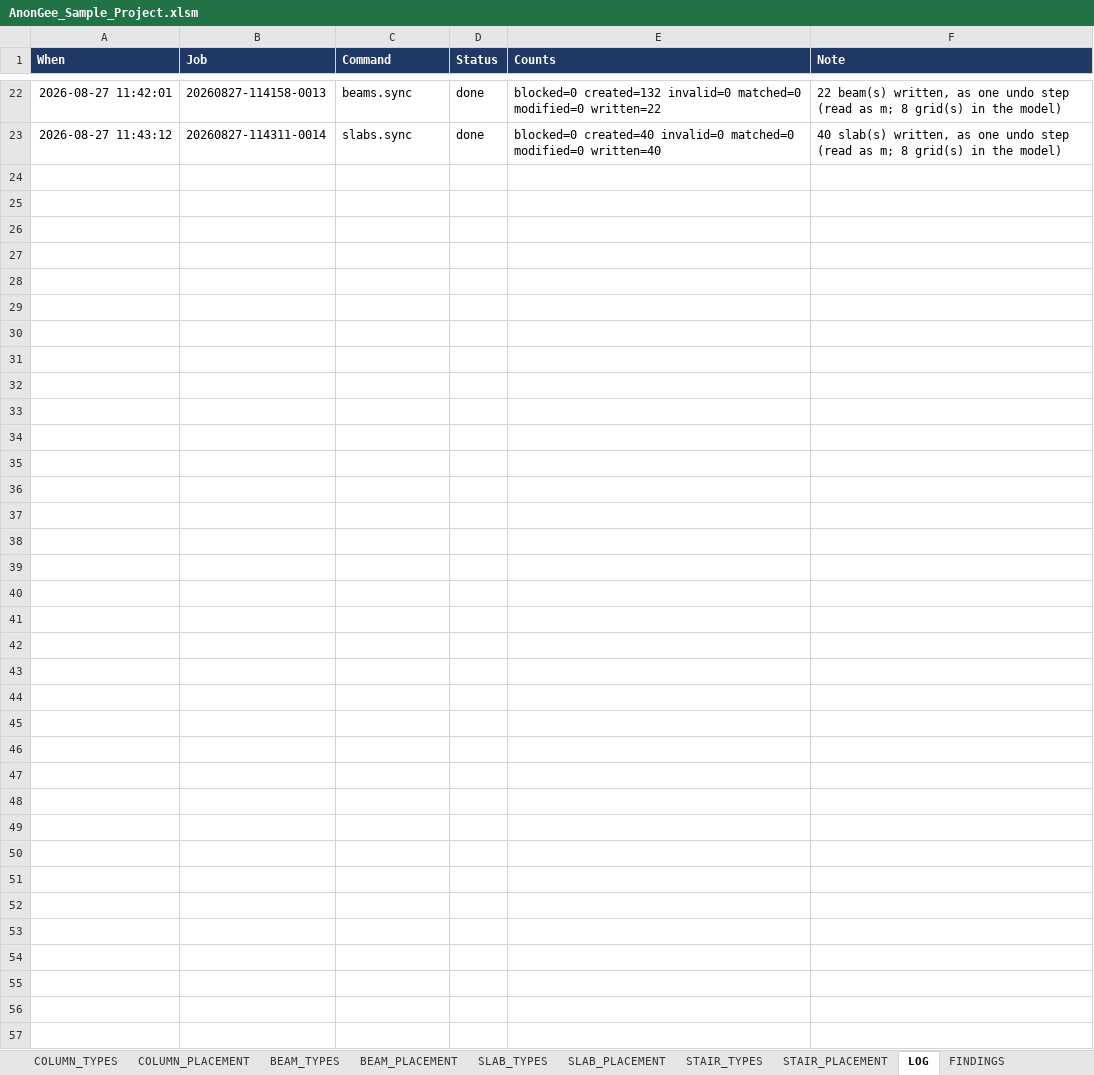
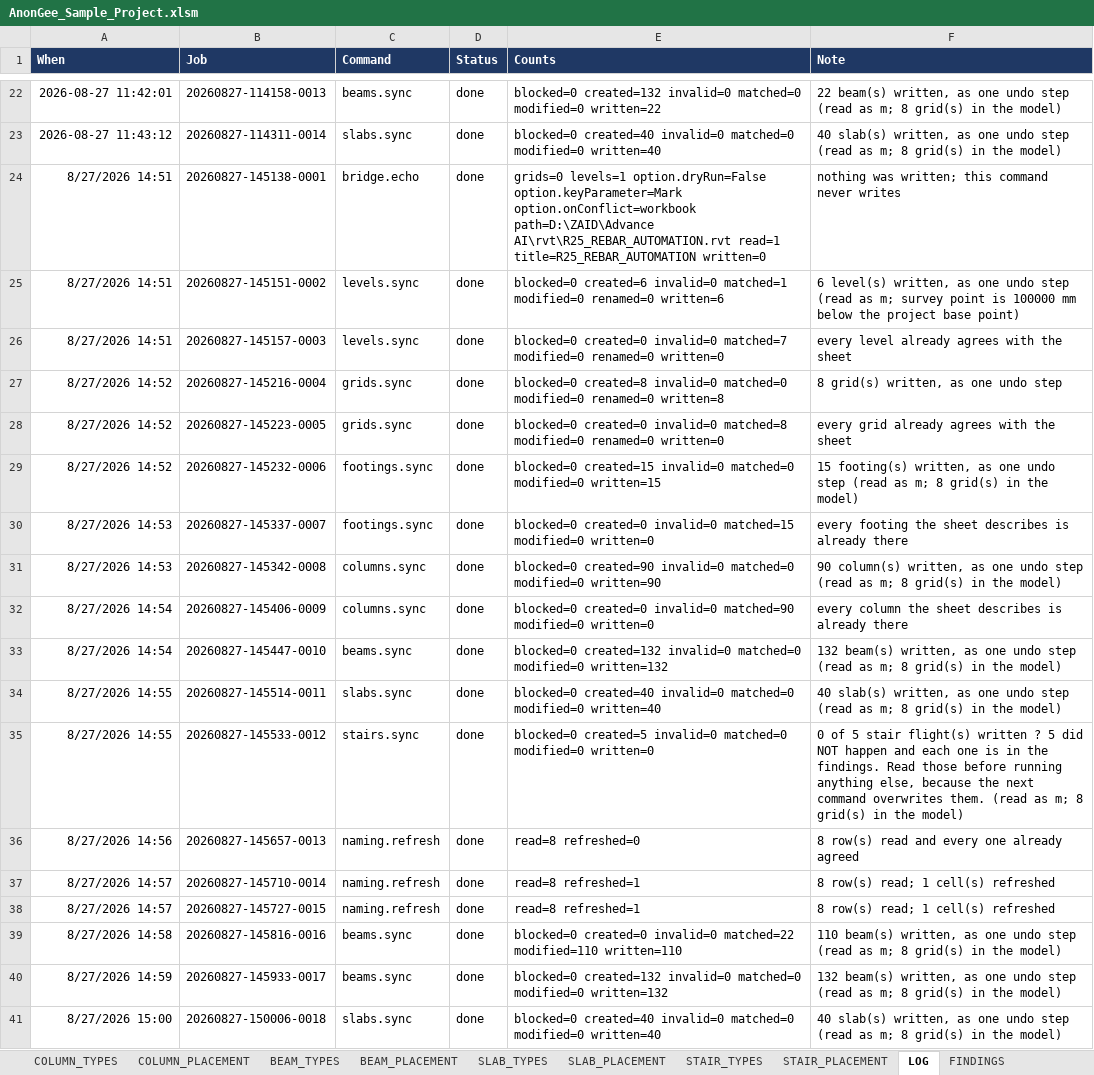
Before and after one commit to Zxaidman/AnnoGeeToolkit, an Excel workbook: bridge/excel/AnonGee_Sample_Project.xlsm, sheet LOG, drawn as a sheet; only a part is shown, gaps mark what is left out; values as stored, in another font and other column widths than the file's, no borders; the diff names each change by its address in the sheet, - before the commit and + after, or states it on an @@ line.

Commit message:
Update AnonGee sample project Excel file

```diff
--- a/bridge/excel/AnonGee_Sample_Project.xlsm (sheet LOG)
+++ b/bridge/excel/AnonGee_Sample_Project.xlsm (sheet LOG)
+row 24: 8/27/2026 14:51 | 20260827-145138-0001 | bridge.echo | done | grids=0 levels=1 option.dryRun=False option.keyParameter=Mark option.onConflict=workbook path=D:\ZAID\Advance AI\rvt\R25_REBAR_AUTOMATION.rvt read=1 title=R25_REBAR_AUTOMATION written=0 | nothing was written; this command never writes
+row 25: 8/27/2026 14:51 | 20260827-145151-0002 | levels.sync | done | blocked=0 created=6 invalid=0 matched=1 modified=0 renamed=0 written=6 | 6 level(s) written, as one undo step (read as m; survey point is 100000 mm below the project base point)
+row 26: 8/27/2026 14:51 | 20260827-145157-0003 | levels.sync | done | blocked=0 created=0 invalid=0 matched=7 modified=0 renamed=0 written=0 | every level already agrees with the sheet
+row 27: 8/27/2026 14:52 | 20260827-145216-0004 | grids.sync | done | blocked=0 created=8 invalid=0 matched=0 modified=0 renamed=0 written=8 | 8 grid(s) written, as one undo step
+row 28: 8/27/2026 14:52 | 20260827-145223-0005 | grids.sync | done | blocked=0 created=0 invalid=0 matched=8 modified=0 renamed=0 written=0 | every grid already agrees with the sheet
+row 29: 8/27/2026 14:52 | 20260827-145232-0006 | footings.sync | done | blocked=0 created=15 invalid=0 matched=0 modified=0 written=15 | 15 footing(s) written, as one undo step (read as m; 8 grid(s) in the model)
+row 30: 8/27/2026 14:53 | 20260827-145337-0007 | footings.sync | done | blocked=0 created=0 invalid=0 matched=15 modified=0 written=0 | every footing the sheet describes is already there
+row 31: 8/27/2026 14:53 | 20260827-145342-0008 | columns.sync | done | blocked=0 created=90 invalid=0 matched=0 modified=0 written=90 | 90 column(s) written, as one undo step (read as m; 8 grid(s) in the model)
+row 32: 8/27/2026 14:54 | 20260827-145406-0009 | columns.sync | done | blocked=0 created=0 invalid=0 matched=90 modified=0 written=0 | every column the sheet describes is already there
+row 33: 8/27/2026 14:54 | 20260827-145447-0010 | beams.sync | done | blocked=0 created=132 invalid=0 matched=0 modified=0 written=132 | 132 beam(s) written, as one undo step (read as m; 8 grid(s) in the model)
+row 34: 8/27/2026 14:55 | 20260827-145514-0011 | slabs.sync | done | blocked=0 created=40 invalid=0 matched=0 modified=0 written=40 | 40 slab(s) written, as one undo step (read as m; 8 grid(s) in the model)
+row 35: 8/27/2026 14:55 | 20260827-145533-0012 | stairs.sync | done | blocked=0 created=5 invalid=0 matched=0 modified=0 written=0 | 0 of 5 stair flight(s) written ? 5 did NOT happen and each one is in the findings. Read those before running anything else, because the next command overwrites them. (read as m; 8 grid(s) in the model)
+row 36: 8/27/2026 14:56 | 20260827-145657-0013 | naming.refresh | done | read=8 refreshed=0 | 8 row(s) read and every one already agreed
+row 37: 8/27/2026 14:57 | 20260827-145710-0014 | naming.refresh | done | read=8 refreshed=1 | 8 row(s) read; 1 cell(s) refreshed
+row 38: 8/27/2026 14:57 | 20260827-145727-0015 | naming.refresh | done | read=8 refreshed=1 | 8 row(s) read; 1 cell(s) refreshed
+row 39: 8/27/2026 14:58 | 20260827-145816-0016 | beams.sync | done | blocked=0 created=0 invalid=0 matched=22 modified=110 written=110 | 110 beam(s) written, as one undo step (read as m; 8 grid(s) in the model)
+row 40: 8/27/2026 14:59 | 20260827-145933-0017 | beams.sync | done | blocked=0 created=132 invalid=0 matched=0 modified=0 written=132 | 132 beam(s) written, as one undo step (read as m; 8 grid(s) in the model)
+row 41: 8/27/2026 15:00 | 20260827-150006-0018 | slabs.sync | done | blocked=0 created=40 invalid=0 matched=0 modified=0 written=40 | 40 slab(s) written, as one undo step (read as m; 8 grid(s) in the model)
```
Also changed, not shown: sheet FINDINGS, sheet BEAM_PLACEMENT, sheet CONTROL, sheet BEAM_TYPES, charts or pictures.
